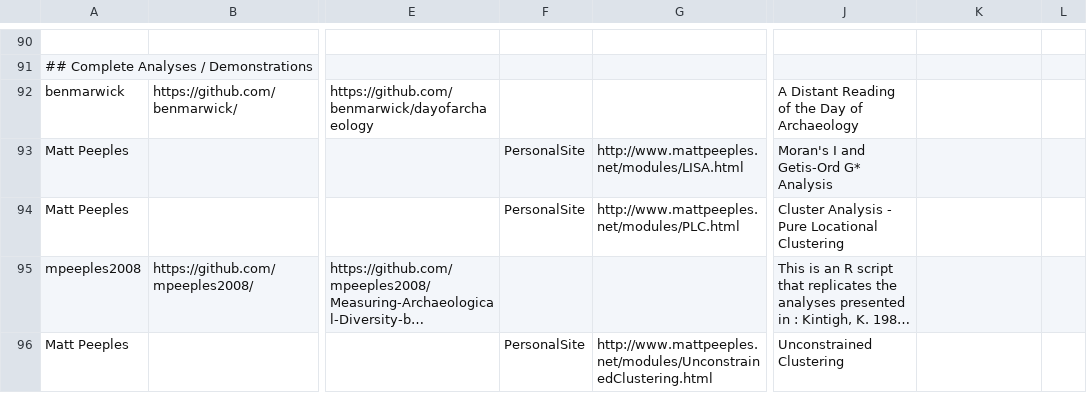
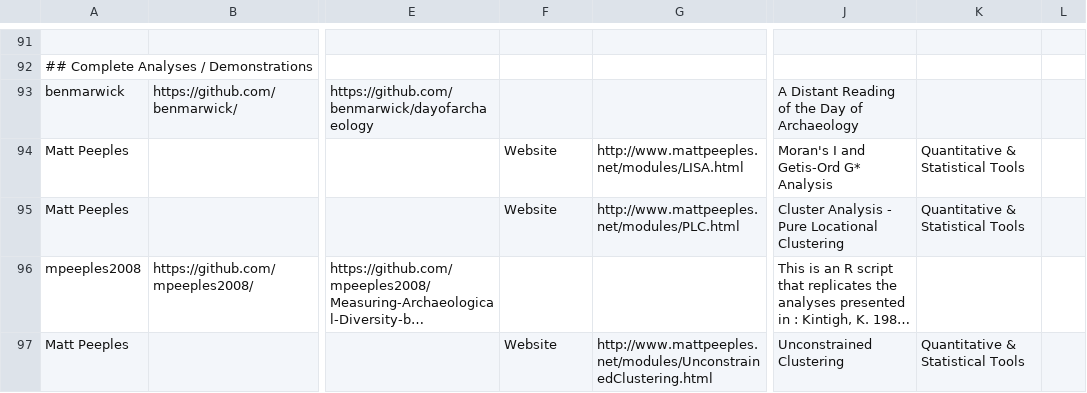
Before and after one commit to zackbatist/open-archaeo, a CSV file: openarchaeo.csv, drawn as a sheet; only a part is shown, gaps mark what is left out; long unchanged cells end in …; addresses are those after the commit; the diff covers the shown part only; the diff names each change by its address in the sheet, - before the commit and + after, or states it on an @@ line.

Commit message:
cleaned up a little bit, renamed PersonalSite source category to Website and altered specific cases to match what they really are (blog, twitter, etc). Also looked up the r packages with no github repos to see if they have a primary page I can use, if not I moved their cran page to the primary position. Also started adding some tags, to see how it works in action. Might have to add more tags relating to zooarch, data cleaning and others that might come to mind at a later time.

```diff
--- a/openarchaeo.csv
+++ b/openarchaeo.csv
-F94:F95: PersonalSite
+F94:F95: Website
-K94:K95: (empty)
+K94:K95: Quantitative & Statistical Tools
-F97: PersonalSite
+F97: Website
-K97: (empty)
+K97: Quantitative & Statistical Tools
```
Also changed, not shown: 5 added rows, 3 removed rows and 63 edited cells elsewhere in this file.
